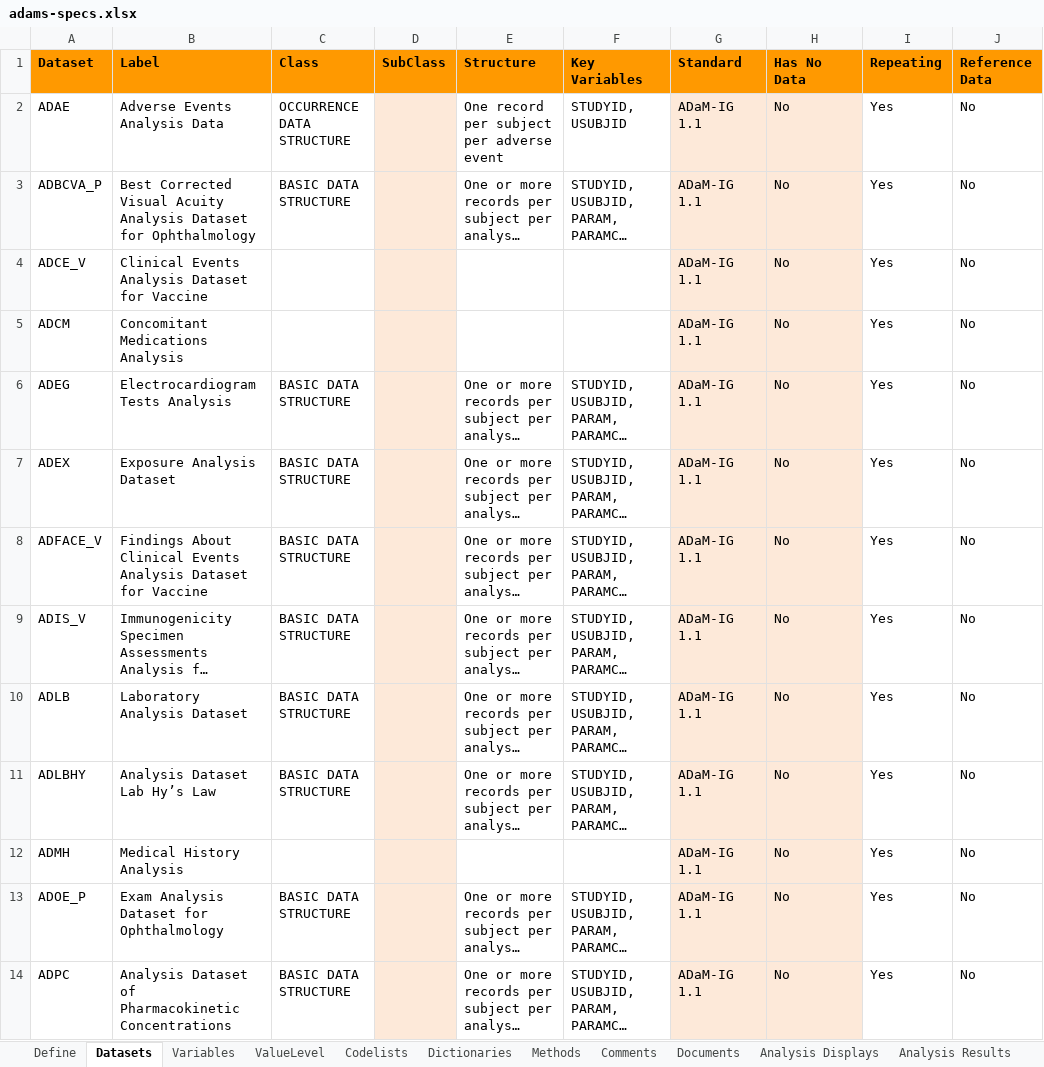
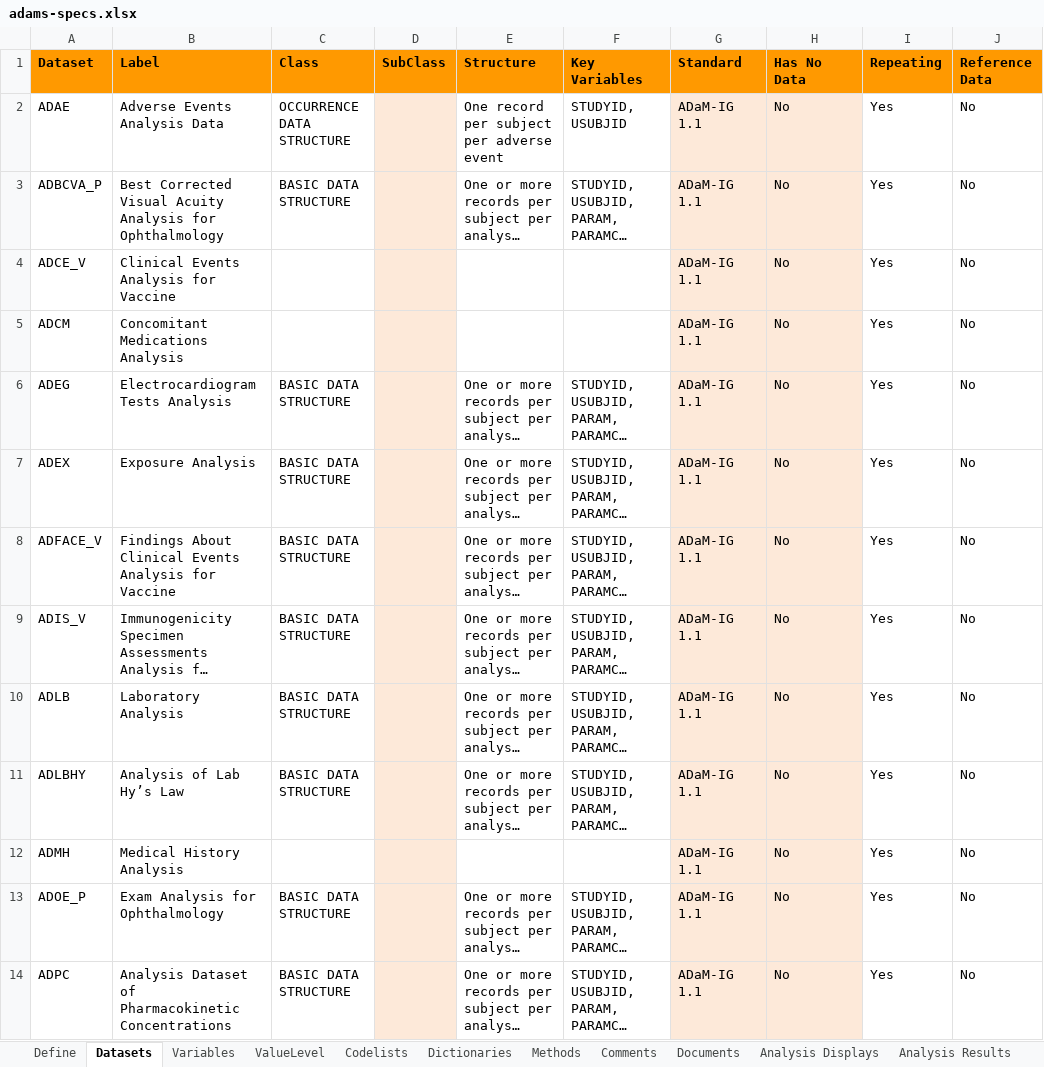
Before and after one commit to pharmaverse/pharmaverseadam, an Excel workbook: inst/extdata/adams-specs.xlsx, sheet Datasets, drawn as a sheet; only a part is shown; long unchanged cells end in …; values as stored, in another font and other column widths than the file's, no borders; the diff covers the shown part only; the diff names each change by its address in the sheet, - before the commit and + after, or states it on an @@ line.

Commit message:
keeping dataset names consistent

```diff
--- a/inst/extdata/adams-specs.xlsx (sheet Datasets)
+++ b/inst/extdata/adams-specs.xlsx (sheet Datasets)
-B3 (Label): …Acuity Analysis Dataset for Ophthalmology
+B3 (Label): …Acuity Analysis for Ophthalmology
-B4 (Label): Clinical Events Analysis Dataset for Vaccine
+B4 (Label): Clinical Events Analysis for Vaccine
-B7 (Label): Exposure Analysis Dataset
+B7 (Label): Exposure Analysis
-B8 (Label): …Events Analysis Dataset for Vaccine
+B8 (Label): …Events Analysis for Vaccine
-B10 (Label): Laboratory Analysis Dataset
+B10 (Label): Laboratory Analysis
-B11 (Label): Analysis Dataset Lab Hy’s Law
+B11 (Label): Analysis of Lab Hy’s Law
-B13 (Label): Exam Analysis Dataset for Ophthalmology
+B13 (Label): Exam Analysis for Ophthalmology
```
Also changed, not shown: 7 edited cells elsewhere in this sheet, 44 other files.
